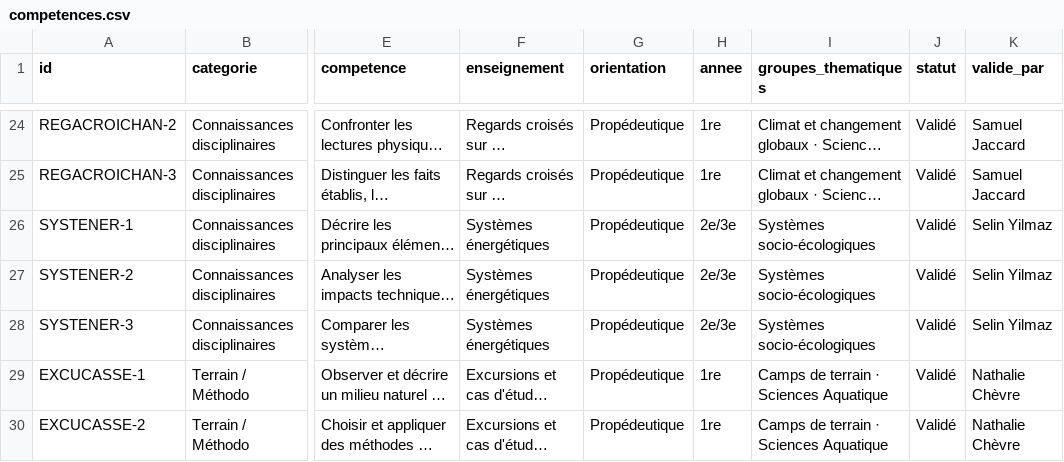
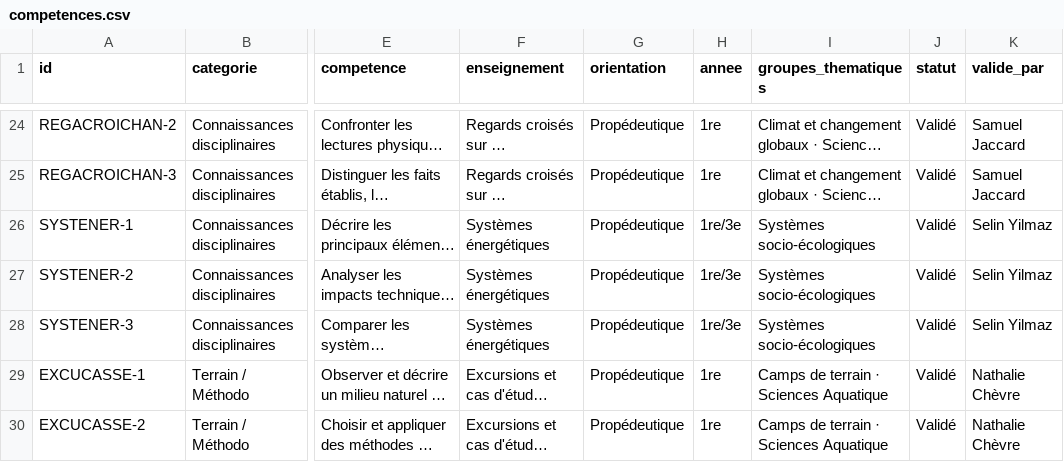
Before and after one commit to johannluthi/arbre-des-connaissances, a CSV file: data/competences.csv, drawn as a sheet; only a part is shown, gaps mark what is left out; long unchanged cells end in …; the diff names each change by its address in the sheet, - before the commit and + after, or states it on an @@ line.

```diff
--- a/data/competences.csv
+++ b/data/competences.csv
-H26:H28 (annee): 2e/3e
+H26:H28 (annee): 1re/3e
```
Also changed, not shown: data/enseignements.csv, 2 other files.
